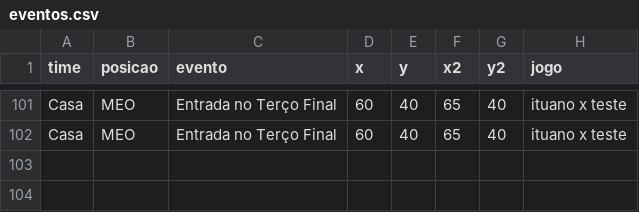
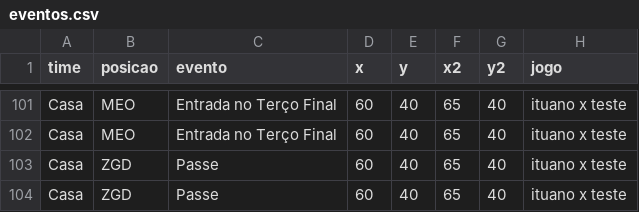
Before and after one commit to LucasSAlmeida/dados, a CSV file: eventos.csv, drawn as a sheet; only a part is shown, gaps mark what is left out.

Commit message:
Update eventos.csv

```diff
--- a/eventos.csv
+++ b/eventos.csv
@@ -102 +102,3 @@ Casa,MEO,Entrada no Terço Final,60,40,65,40,ituano x teste
 Casa,MEO,Entrada no Terço Final,60,40,65,40,ituano x teste
+Casa,ZGD,Passe,60,40,65,40,ituano x teste
+Casa,ZGD,Passe,60,40,65,40,ituano x teste
```
